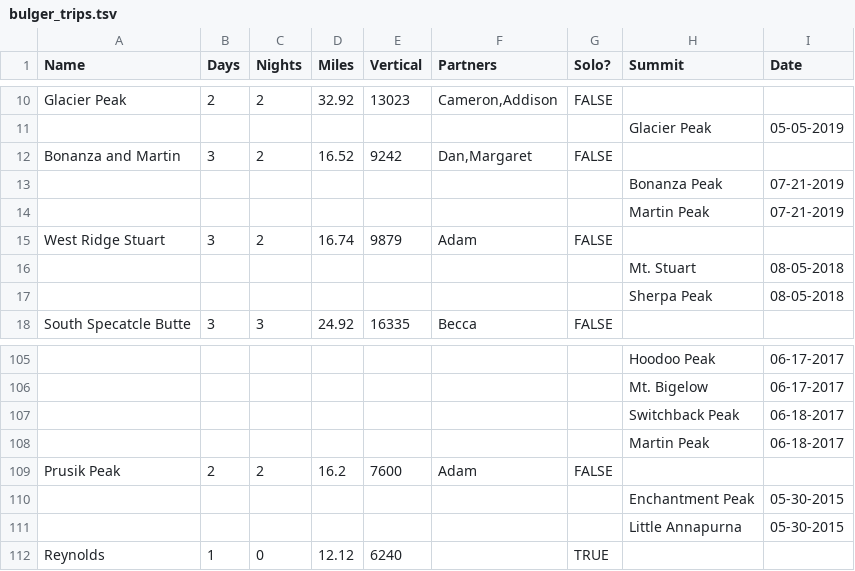
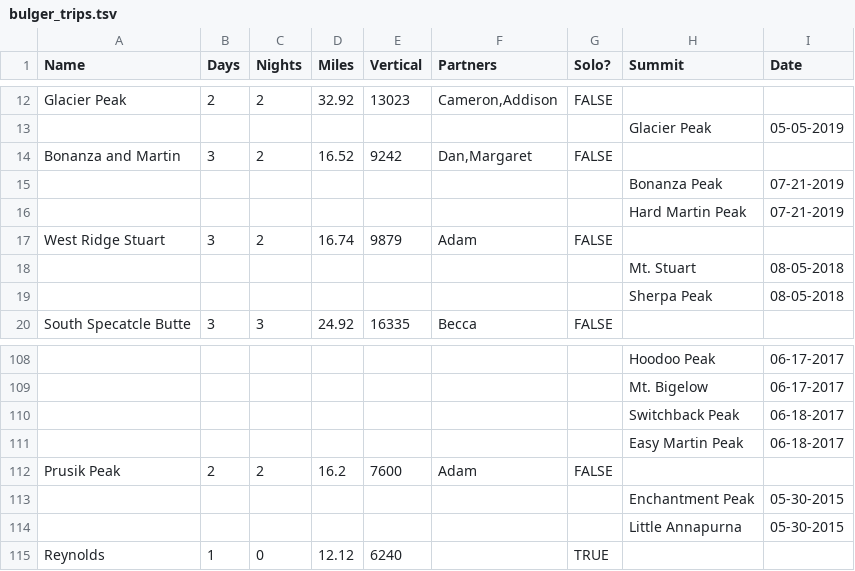
Before and after one commit to galenweld/bulger_analysis, a TSV file: bulger_trips.tsv, drawn as a sheet; only a part is shown, gaps mark what is left out; addresses are those after the commit; the diff covers the shown part only; the diff names each change by its address in the sheet, - before the commit and + after, or states it on an @@ line.

Commit message:
updated partners to include duplicate summits, added some more analysis of productive trips and days

```diff
--- a/bulger_trips.tsv
+++ b/bulger_trips.tsv
-H16 (Summit): Martin Peak
+H16 (Summit): Hard Martin Peak
-H111 (Summit): Martin Peak
+H111 (Summit): Easy Martin Peak
```
Also changed, not shown: 7 added rows elsewhere in this file, 1 other file.
